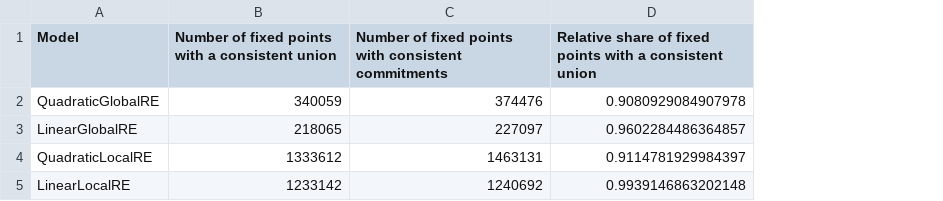
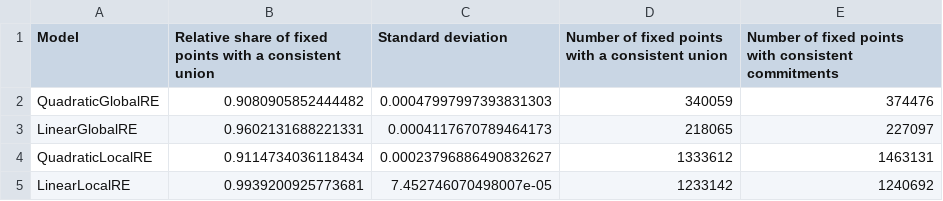
Before and after one commit to re-models/re-technical-report, a CSV file: report/tables/table_consistency_union_fp_branches.csv, drawn as a sheet; removed rows and columns are numbered as before the commit, all else as after; the diff names each change by its address in the sheet, - before the commit and + after, or states it on an @@ line.

```diff
--- a/report/tables/table_consistency_union_fp_branches.csv
+++ b/report/tables/table_consistency_union_fp_branches.csv
+column B, rows 1-5: Relative share of fixed points with a consistent union | 0.9080905852444482 | 0.9602131688221331 | 0.9114734036118434 | 0.9939200925773681
+column C (Standard deviation), rows 2-5: 0.00047997997393831303 | 0.0004117670789464173 | 0.00023796886490832627 | 7.452746070498007e-05
-column D, rows 1-5: Relative share of fixed points with a consistent union | 0.9080929084907978 | 0.9602284486364857 | 0.9114781929984397 | 0.9939146863202148
```
Also changed, not shown: report/tables/table_consistency_cases_fp_branches.csv, report/tables/table_consistency_cases_fp_setups.csv, 55 other files.
